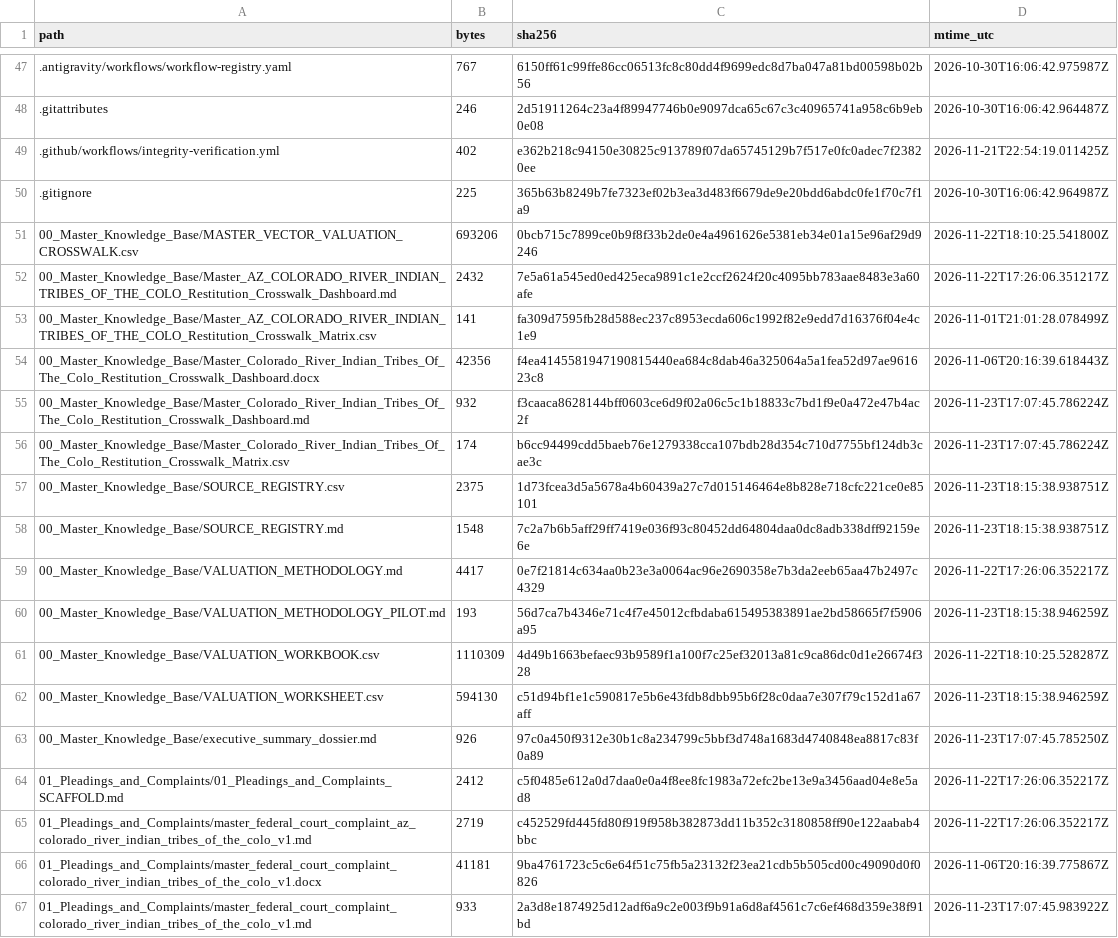
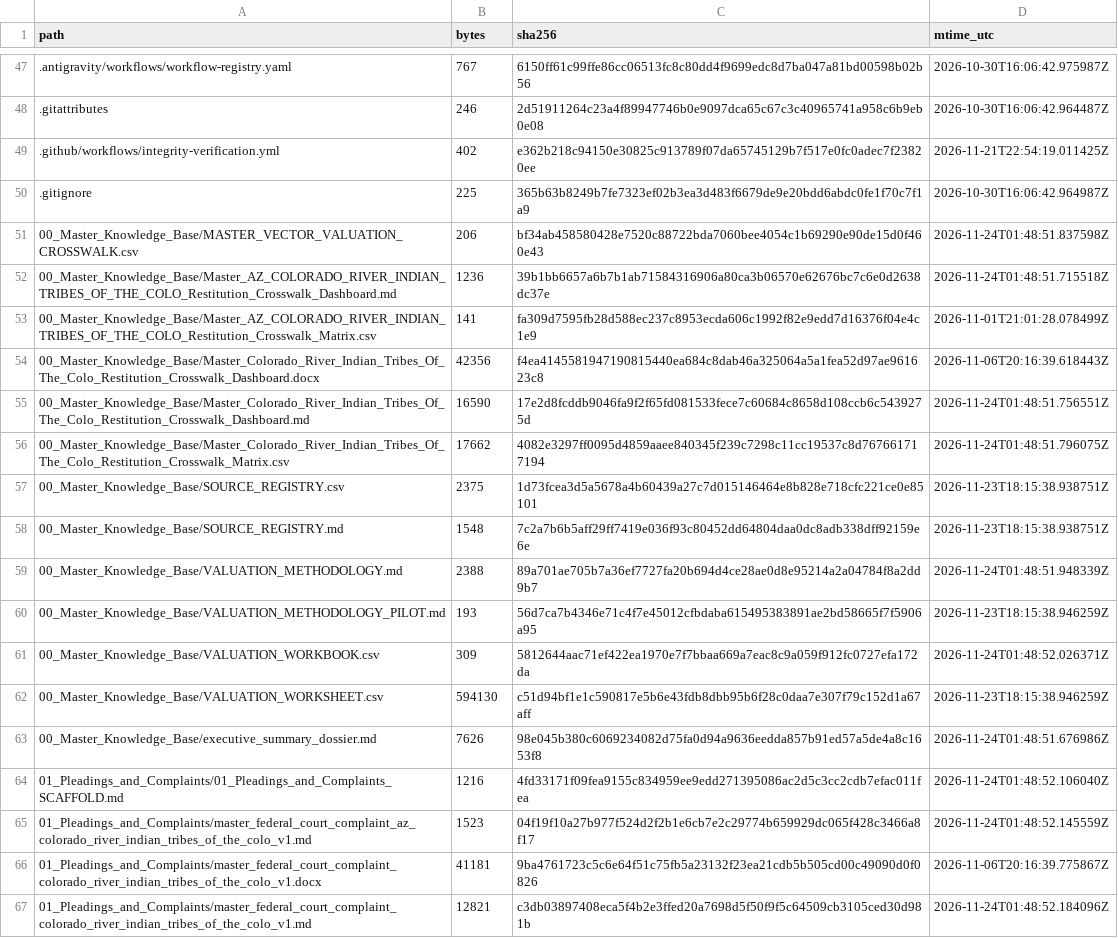
Before and after one commit to GlobalRestitutionAlliance/turtle-island-us-az-colorado-river-indian-tribes-of-the-colo-master-litigation, a CSV file: 99_Archives_and_Manifests/MANIFEST_SHA256.csv, drawn as a sheet; only a part is shown, gaps mark what is left out; the diff covers the shown part only.

```diff
--- a/99_Archives_and_Manifests/MANIFEST_SHA256.csv
+++ b/99_Archives_and_Manifests/MANIFEST_SHA256.csv
@@ -50,18 +50,18 @@ path,bytes,sha256,mtime_utc
 .gitignore,225,365b63b8249b7fe7323ef02b3ea3d483f6679de9e20bdd6abdc0fe1f70c7f1a9,2026-10-30T16:06:42.964987Z
-00_Master_Knowledge_Base/MASTER_VECTOR_VALUATION_CROSSWALK.csv,693206,0bcb715c7899ce0b9f8f33b2de0e4a4961626e5381eb34e01a15e96af29d9246,2026-11-22T18:10:25.541800Z
-00_Master_Knowledge_Base/Master_AZ_COLORADO_RIVER_INDIAN_TRIBES_OF_THE_COLO_Restitution_Crosswalk_Dashboard.md,2432,7e5a61a545ed0ed425eca9891c1e2ccf2624f20c4095bb783aae8483e3a60afe,2026-11-22T17:26:06.351217Z
+00_Master_Knowledge_Base/MASTER_VECTOR_VALUATION_CROSSWALK.csv,206,bf34ab458580428e7520c88722bda7060bee4054c1b69290e90de15d0f460e43,2026-11-24T01:48:51.837598Z
+00_Master_Knowledge_Base/Master_AZ_COLORADO_RIVER_INDIAN_TRIBES_OF_THE_COLO_Restitution_Crosswalk_Dashboard.md,1236,39b1bb6657a6b7b1ab71584316906a80ca3b06570e62676bc7c6e0d2638dc37e,2026-11-24T01:48:51.715518Z
 00_Master_Knowledge_Base/Master_AZ_COLORADO_RIVER_INDIAN_TRIBES_OF_THE_COLO_Restitution_Crosswalk_Matrix.csv,141,fa309d7595fb28d588ec237c8953ecda606c1992f82e9edd7d16376f04e4c1e9,2026-11-01T21:01:28.078499Z
 00_Master_Knowledge_Base/Master_Colorado_River_Indian_Tribes_Of_The_Colo_Restitution_Crosswalk_Dashboard.docx,42356,f4ea4145581947190815440ea684c8dab46a325064a5a1fea52d97ae961623c8,2026-11-06T20:16:39.618443Z
-00_Master_Knowledge_Base/Master_Colorado_River_Indian_Tribes_Of_The_Colo_Restitution_Crosswalk_Dashboard.md,932,f3caaca8628144bff0603ce6d9f02a06c5c1b18833c7bd1f9e0a472e47b4ac2f,2026-11-23T17:07:45.786224Z
-00_Master_Knowledge_Base/Master_Colorado_River_Indian_Tribes_Of_The_Colo_Restitution_Crosswalk_Matrix.csv,174,b6cc94499cdd5baeb76e1279338cca107bdb28d354c710d7755bf124db3cae3c,2026-11-23T17:07:45.786224Z
+00_Master_Knowledge_Base/Master_Colorado_River_Indian_Tribes_Of_The_Colo_Restitution_Crosswalk_Dashboard.md,16590,17e2d8fcddb9046fa9f2f65fd081533fece7c60684c8658d108ccb6c5439275d,2026-11-24T01:48:51.756551Z
+00_Master_Knowledge_Base/Master_Colorado_River_Indian_Tribes_Of_The_Colo_Restitution_Crosswalk_Matrix.csv,17662,4082e3297ff0095d4859aaee840345f239c7298c11cc19537c8d767661717194,2026-11-24T01:48:51.796075Z
 00_Master_Knowledge_Base/SOURCE_REGISTRY.csv,2375,1d73fcea3d5a5678a4b60439a27c7d015146464e8b828e718cfc221ce0e85101,2026-11-23T18:15:38.938751Z
 00_Master_Knowledge_Base/SOURCE_REGISTRY.md,1548,7c2a7b6b5aff29ff7419e036f93c80452dd64804daa0dc8adb338dff92159e6e,2026-11-23T18:15:38.938751Z
-00_Master_Knowledge_Base/VALUATION_METHODOLOGY.md,4417,0e7f21814c634aa0b23e3a0064ac96e2690358e7b3da2eeb65aa47b2497c4329,2026-11-22T17:26:06.352217Z
+00_Master_Knowledge_Base/VALUATION_METHODOLOGY.md,2388,89a701ae705b7a36ef7727fa20b694d4ce28ae0d8e95214a2a04784f8a2dd9b7,2026-11-24T01:48:51.948339Z
 00_Master_Knowledge_Base/VALUATION_METHODOLOGY_PILOT.md,193,56d7ca7b4346e71c4f7e45012cfbdaba615495383891ae2bd58665f7f5906a95,2026-11-23T18:15:38.946259Z
-00_Master_Knowledge_Base/VALUATION_WORKBOOK.csv,1110309,4d49b1663befaec93b9589f1a100f7c25ef32013a81c9ca86dc0d1e26674f328,2026-11-22T18:10:25.528287Z
+00_Master_Knowledge_Base/VALUATION_WORKBOOK.csv,309,5812644aac71ef422ea1970e7f7bbaa669a7eac8c9a059f912fc0727efa172da,2026-11-24T01:48:52.026371Z
 00_Master_Knowledge_Base/VALUATION_WORKSHEET.csv,594130,c51d94bf1e1c590817e5b6e43fdb8dbb95b6f28c0daa7e307f79c152d1a67aff,2026-11-23T18:15:38.946259Z
-00_Master_Knowledge_Base/executive_summary_dossier.md,926,97c0a450f9312e30b1c8a234799c5bbf3d748a1683d4740848ea8817c83f0a89,2026-11-23T17:07:45.785250Z
-01_Pleadings_and_Complaints/01_Pleadings_and_Complaints_SCAFFOLD.md,2412,c5f0485e612a0d7daa0e0a4f8ee8fc1983a72efc2be13e9a3456aad04e8e5ad8,2026-11-22T17:26:06.352217Z
-01_Pleadings_and_Complaints/master_federal_court_complaint_az_colorado_river_indian_tribes_of_the_colo_v1.md,2719,c452529fd445fd80f919f958b382873dd11b352c3180858ff90e122aabab4bbc,2026-11-22T17:26:06.352217Z
+00_Master_Knowledge_Base/executive_summary_dossier.md,7626,98e045b380c6069234082d75fa0d94a9636eedda857b91ed57a5de4a8c1653f8,2026-11-24T01:48:51.676986Z
+01_Pleadings_and_Complaints/01_Pleadings_and_Complaints_SCAFFOLD.md,1216,4fd33171f09fea9155c834959ee9edd271395086ac2d5c3cc2cdb7efac011fea,2026-11-24T01:48:52.106040Z
+01_Pleadings_and_Complaints/master_federal_court_complaint_az_colorado_river_indian_tribes_of_the_colo_v1.md,1523,04f19f10a27b977f524d2f2b1e6cb7e2c29774b659929dc065f428c3466a8f17,2026-11-24T01:48:52.145559Z
 01_Pleadings_and_Complaints/master_federal_court_complaint_colorado_river_indian_tribes_of_the_colo_v1.docx,41181,9ba4761723c5c6e64f51c75fb5a23132f23ea21cdb5b505cd00c49090d0f0826,2026-11-06T20:16:39.775867Z
-01_Pleadings_and_Complaints/master_federal_court_complaint_colorado_river_indian_tribes_of_the_colo_v1.md,933,2a3d8e1874925d12adf6a9c2e003f9b91a6d8af4561c7c6ef468d359e38f91bd,2026-11-23T17:07:45.983922Z
+01_Pleadings_and_Complaints/master_federal_court_complaint_colorado_river_indian_tribes_of_the_colo_v1.md,12821,c3db03897408eca5f4b2e3ffed20a7698d5f50f9f5c64509cb3105ced30d981b,2026-11-24T01:48:52.184096Z
```
Also changed, not shown: 80 edited cells elsewhere in this file, 37 other files.
